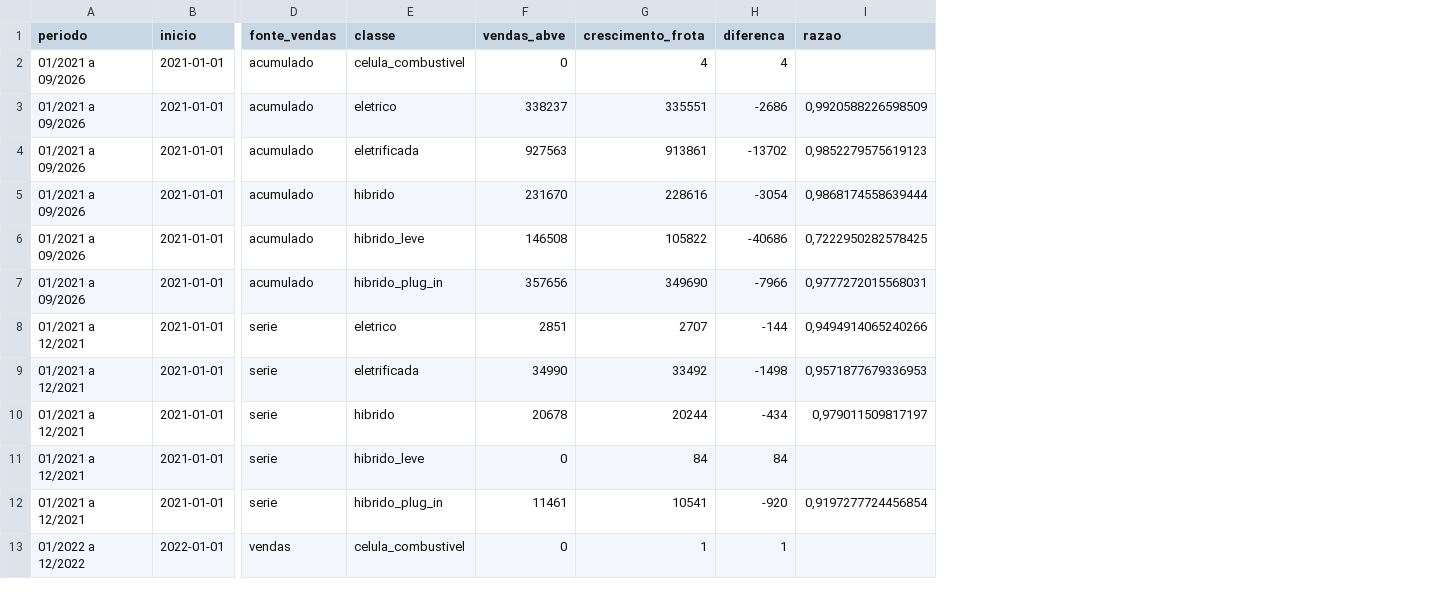
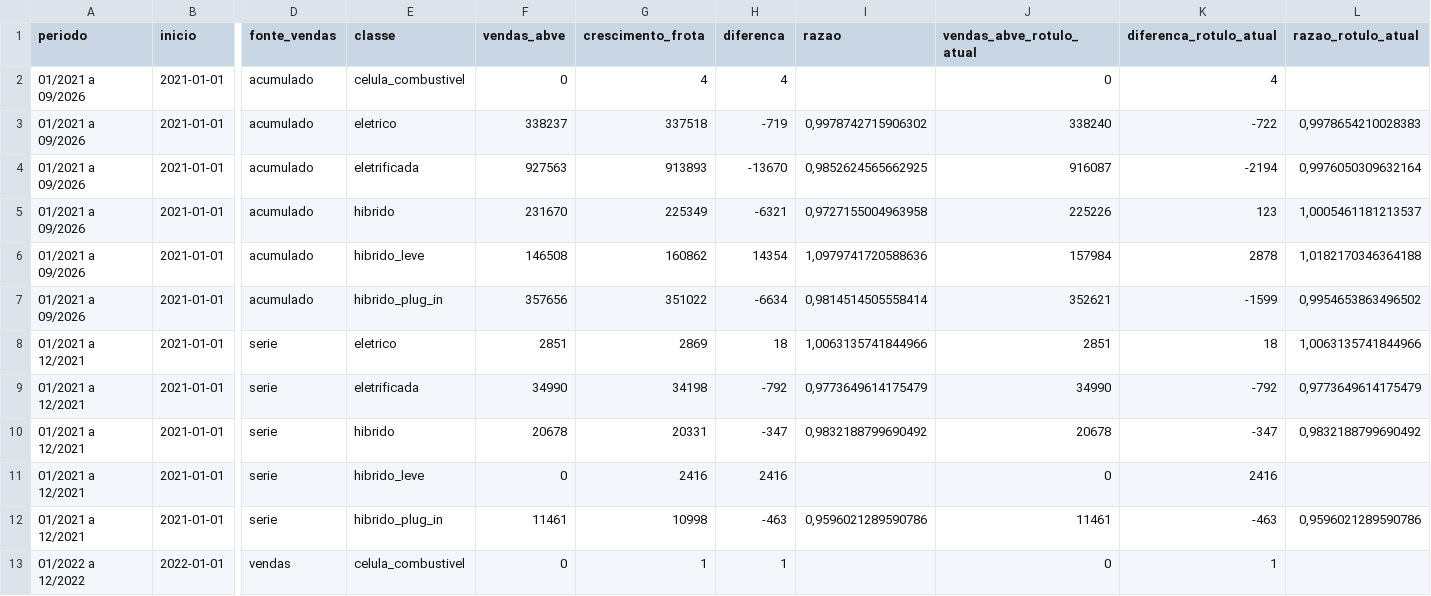
Before and after one commit to BorgesMath/Banco-de-dados-Eletromobilidade-, a CSV file: resultados/validacao_abve_tecnologia.csv, drawn as a sheet; only a part is shown, gaps mark what is left out; the diff covers the shown part only; the diff names each change by its address in the sheet, - before the commit and + after, or states it on an @@ line.

```diff
--- a/resultados/validacao_abve_tecnologia.csv
+++ b/resultados/validacao_abve_tecnologia.csv
+column J (vendas_abve_rotulo_atual), rows 2-13: 0 | 338240 | 916087 | 225226 | 157984 | 352621 | 2851 | 34990 | 20678 | 0 | 11461 | 0
+column K (diferenca_rotulo_atual), rows 2-13: 4 | -722 | -2194 | 123 | 2878 | -1599 | 18 | -792 | -347 | 2416 | -463 | 1
+column L (razao_rotulo_atual), rows 3-12: 0,9978654210028383 | 0,9976050309632164 | 1,0005461181213537 | 1,0182170346364188 | 0,9954653863496502 | 1,0063135741844966 | 0,9773649614175479 | 0,9832188799690492 |  | 0,9596021289590786
-G3 (crescimento_frota): 335551
+G3 (crescimento_frota): 337518
-H3 (diferenca): -2686
+H3 (diferenca): -719
-I3 (razao): 0,9920588226598509
+I3 (razao): 0,9978742715906302
-G4 (crescimento_frota): 913861
+G4 (crescimento_frota): 913893
-H4 (diferenca): -13702
+H4 (diferenca): -13670
-I4 (razao): 0,9852279575619123
+I4 (razao): 0,9852624565662925
-G5 (crescimento_frota): 228616
+G5 (crescimento_frota): 225349
-H5 (diferenca): -3054
+H5 (diferenca): -6321
-I5 (razao): 0,9868174558639444
+I5 (razao): 0,9727155004963958
-G6 (crescimento_frota): 105822
+G6 (crescimento_frota): 160862
-H6 (diferenca): -40686
+H6 (diferenca): 14354
-I6 (razao): 0,7222950282578425
+I6 (razao): 1,0979741720588636
-G7 (crescimento_frota): 349690
+G7 (crescimento_frota): 351022
-H7 (diferenca): -7966
+H7 (diferenca): -6634
-I7 (razao): 0,9777272015568031
+I7 (razao): 0,9814514505558414
-G8 (crescimento_frota): 2707
+G8 (crescimento_frota): 2869
-H8 (diferenca): -144
+H8 (diferenca): 18
-I8 (razao): 0,9494914065240266
+I8 (razao): 1,0063135741844966
-G9 (crescimento_frota): 33492
+G9 (crescimento_frota): 34198
-H9 (diferenca): -1498
+H9 (diferenca): -792
-I9 (razao): 0,9571877679336953
+I9 (razao): 0,9773649614175479
-G10 (crescimento_frota): 20244
+G10 (crescimento_frota): 20331
-H10 (diferenca): -434
+H10 (diferenca): -347
-I10 (razao): 0,979011509817197
+I10 (razao): 0,9832188799690492
-G11 (crescimento_frota): 84
+G11 (crescimento_frota): 2416
-H11 (diferenca): 84
+H11 (diferenca): 2416
-G12 (crescimento_frota): 10541
+G12 (crescimento_frota): 10998
-H12 (diferenca): -920
+H12 (diferenca): -463
-I12 (razao): 0,9197277724456854
+I12 (razao): 0,9596021289590786
```
Also changed, not shown: 75 edited cells elsewhere in this file, resultados/conciliacao_brasil.csv, resultados/conciliacao_uf.csv, 22 other files.
